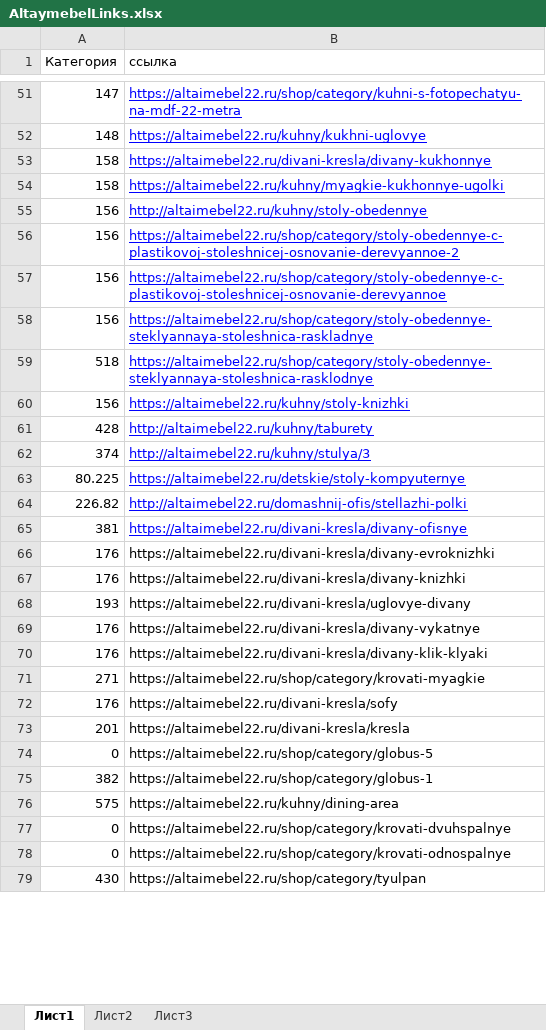
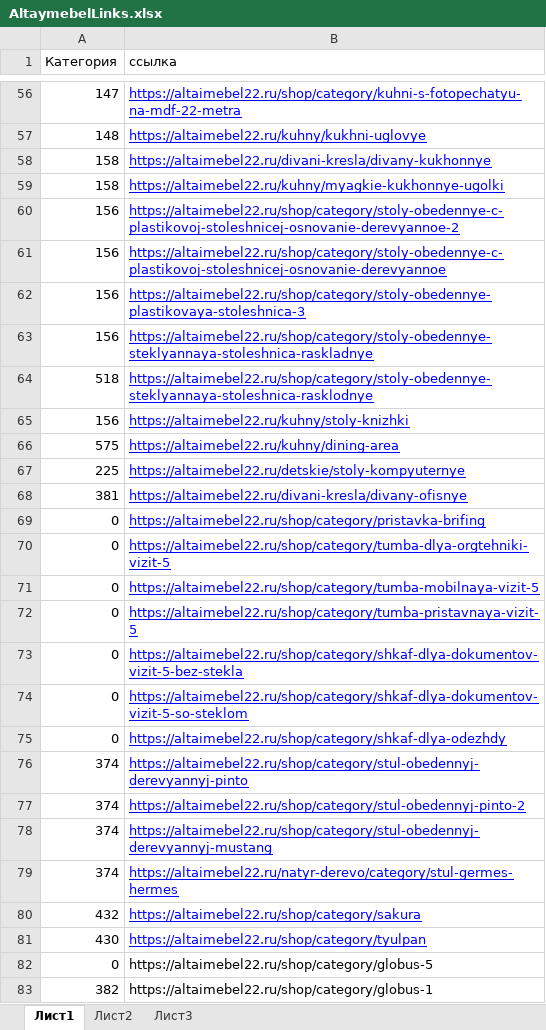
Before and after one commit to gorgonov/arser2, an Excel workbook: XLSX/AltaymebelLinks.xlsx, sheet Лист1, drawn as a sheet; only a part is shown, gaps mark what is left out; values as stored, in another font and other column widths than the file's, no borders; removed rows and columns are numbered as before the commit, all else as after; the diff covers the shown part only; the diff names each change by its address in the sheet, - before the commit and + after, or states it on an @@ line.

```diff
--- a/XLSX/AltaymebelLinks.xlsx (sheet Лист1)
+++ b/XLSX/AltaymebelLinks.xlsx (sheet Лист1)
-row 55: 156 | http://altaimebel22.ru/kuhny/stoly-obedennye
+row 62: 156 | https://altaimebel22.ru/shop/category/stoly-obedennye-plastikovaya-stoleshnica-3
-row 61: 428 | http://altaimebel22.ru/kuhny/taburety
-row 62: 374 | http://altaimebel22.ru/kuhny/stulya/3
@@ row 76 moved to row 66: 575 @@
-A67 (Категория): 80.225
+A67 (Категория): 225
-row 64: 226.82 | http://altaimebel22.ru/domashnij-ofis/stellazhi-polki
-row 66: 176 | https://altaimebel22.ru/divani-kresla/divany-evroknizhki
-row 67: 176 | https://altaimebel22.ru/divani-kresla/divany-knizhki
-row 68: 193 | https://altaimebel22.ru/divani-kresla/uglovye-divany
-row 69: 176 | https://altaimebel22.ru/divani-kresla/divany-vykatnye
-row 70: 176 | https://altaimebel22.ru/divani-kresla/divany-klik-klyaki
-row 71: 271 | https://altaimebel22.ru/shop/category/krovati-myagkie
-row 72: 176 | https://altaimebel22.ru/divani-kresla/sofy
-row 73: 201 | https://altaimebel22.ru/divani-kresla/kresla
+row 69: 0 | https://altaimebel22.ru/shop/category/pristavka-brifing
+row 70: 0 | https://altaimebel22.ru/shop/category/tumba-dlya-orgtehniki-vizit-5
+row 71: 0 | https://altaimebel22.ru/shop/category/tumba-mobilnaya-vizit-5
+row 72: 0 | https://altaimebel22.ru/shop/category/tumba-pristavnaya-vizit-5
+row 73: 0 | https://altaimebel22.ru/shop/category/shkaf-dlya-dokumentov-vizit-5-bez-stekla
+row 74: 0 | https://altaimebel22.ru/shop/category/shkaf-dlya-dokumentov-vizit-5-so-steklom
+row 75: 0 | https://altaimebel22.ru/shop/category/shkaf-dlya-odezhdy
+row 76: 374 | https://altaimebel22.ru/shop/category/stul-obedennyj-derevyannyj-pinto
+row 77: 374 | https://altaimebel22.ru/shop/category/stul-obedennyj-pinto-2
+row 78: 374 | https://altaimebel22.ru/shop/category/stul-obedennyj-derevyannyj-mustang
+row 79: 374 | https://altaimebel22.ru/natyr-derevo/category/stul-germes-hermes
+row 80: 432 | https://altaimebel22.ru/shop/category/sakura
@@ row 79 moved to row 81: 430 @@
-row 77: 0 | https://altaimebel22.ru/shop/category/krovati-dvuhspalnye
-row 78: 0 | https://altaimebel22.ru/shop/category/krovati-odnospalnye
```
Also changed, not shown: 7 added rows, 3 removed rows, 3 moved rows, 2 edited cells and cell formats elsewhere in this sheet, sheet Лист2, 22 other files.
